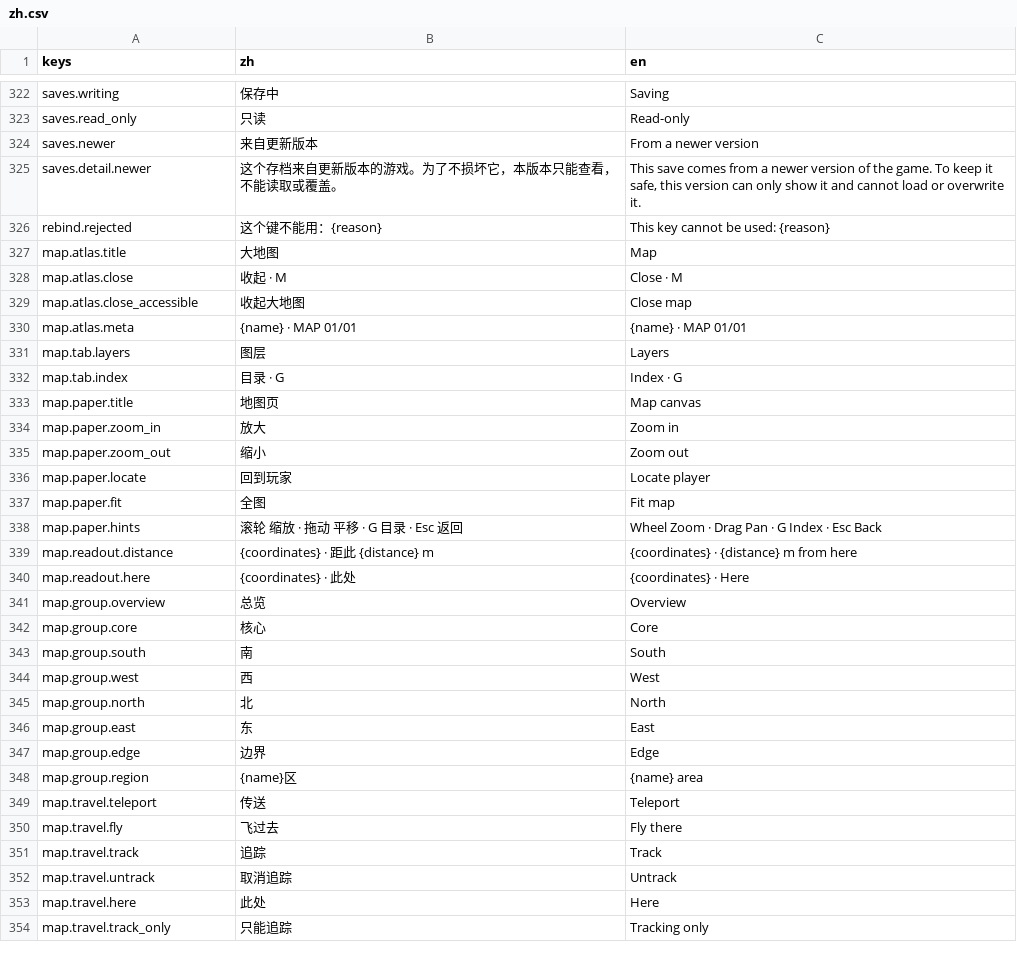
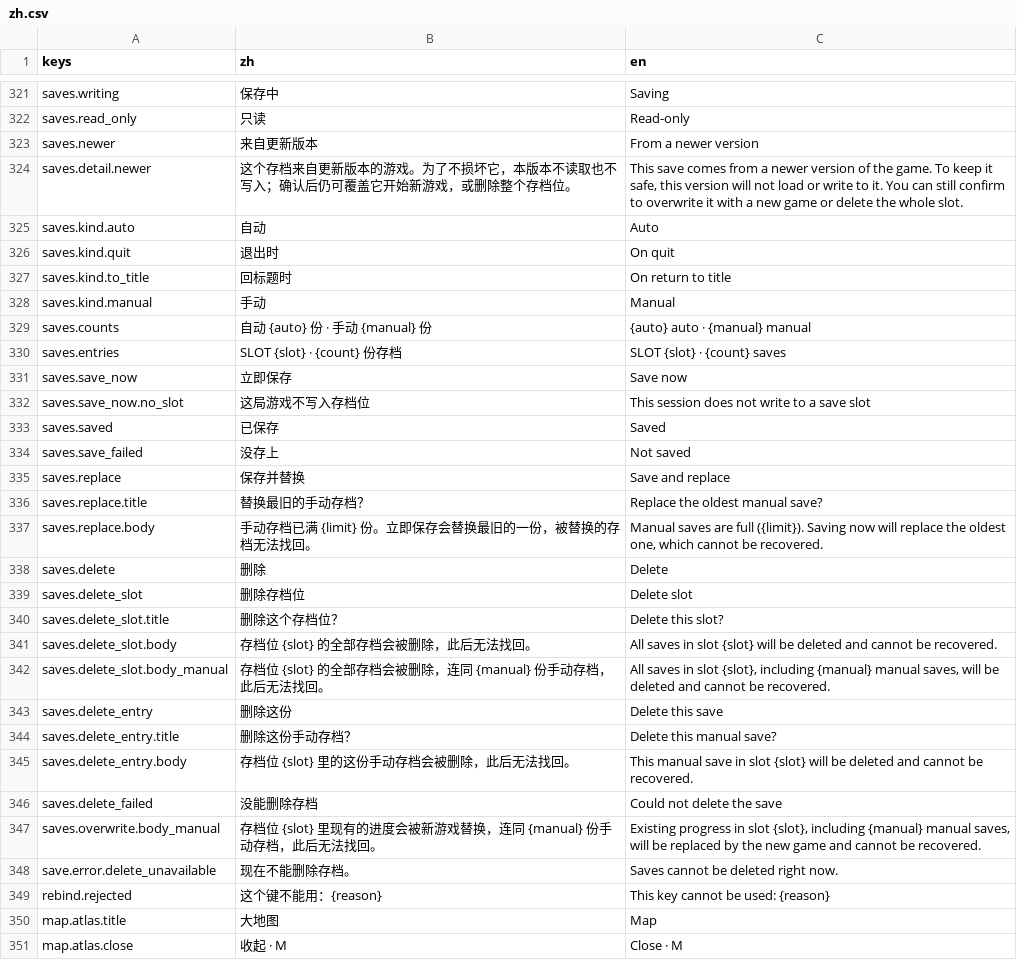
Before and after one commit to Wendystar0628/UESTC_RPG, a CSV file: game/hud/i18n/zh.csv, drawn as a sheet; only a part is shown, gaps mark what is left out; the shorter side is filled out with more unchanged rows; the diff covers the shown part only.

```diff
--- a/game/hud/i18n/zh.csv
+++ b/game/hud/i18n/zh.csv
@@ -324,3 +323,27 @@ saves.read_only,只读,Read-only
 saves.newer,来自更新版本,From a newer version
-saves.detail.newer,这个存档来自更新版本的游戏。为了不损坏它，本版本只能查看，不能读取或覆盖。,"This save comes from a newer version of the game. To keep it safe, this version can only show it and cannot load or overwrite it."
+saves.detail.newer,这个存档来自更新版本的游戏。为了不损坏它，本版本不读取也不写入；确认后仍可覆盖它开始新游戏，或删除整个存档位。,"This save comes from a newer version of the game. To keep it safe, this version will not load or write to it. You can still confirm to overwrite it with a new game or delete the whole slot."
+saves.kind.auto,自动,Auto
+saves.kind.quit,退出时,On quit
+saves.kind.to_title,回标题时,On return to title
+saves.kind.manual,手动,Manual
+saves.counts,自动 {auto} 份 · 手动 {manual} 份,{auto} auto · {manual} manual
+saves.entries,SLOT {slot} · {count} 份存档,SLOT {slot} · {count} saves
+saves.save_now,立即保存,Save now
+saves.save_now.no_slot,这局游戏不写入存档位,This session does not write to a save slot
+saves.saved,已保存,Saved
+saves.save_failed,没存上,Not saved
+saves.replace,保存并替换,Save and replace
+saves.replace.title,替换最旧的手动存档？,Replace the oldest manual save?
+saves.replace.body,手动存档已满 {limit} 份。立即保存会替换最旧的一份，被替换的存档无法找回。,"Manual saves are full ({limit}). Saving now will replace the oldest one, which cannot be recovered."
+saves.delete,删除,Delete
+saves.delete_slot,删除存档位,Delete slot
+saves.delete_slot.title,删除这个存档位？,Delete this slot?
+saves.delete_slot.body,存档位 {slot} 的全部存档会被删除，此后无法找回。,All saves in slot {slot} will be deleted and cannot be recovered.
+saves.delete_slot.body_manual,存档位 {slot} 的全部存档会被删除，连同 {manual} 份手动存档，此后无法找回。,"All saves in slot {slot}, including {manual} manual saves, will be deleted and cannot be recovered."
+saves.delete_entry,删除这份,Delete this save
+saves.delete_entry.title,删除这份手动存档？,Delete this manual save?
+saves.delete_entry.body,存档位 {slot} 里的这份手动存档会被删除，此后无法找回。,This manual save in slot {slot} will be deleted and cannot be recovered.
+saves.delete_failed,没能删除存档,Could not delete the save
+saves.overwrite.body_manual,存档位 {slot} 里现有的进度会被新游戏替换，连同 {manual} 份手动存档，此后无法找回。,"Existing progress in slot {slot}, including {manual} manual saves, will be replaced by the new game and cannot be recovered."
+save.error.delete_unavailable,现在不能删除存档。,Saves cannot be deleted right now.
 rebind.rejected,这个键不能用：{reason},This key cannot be used: {reason}
```
Also changed, not shown: 1 removed row elsewhere in this file, 11 other files.
